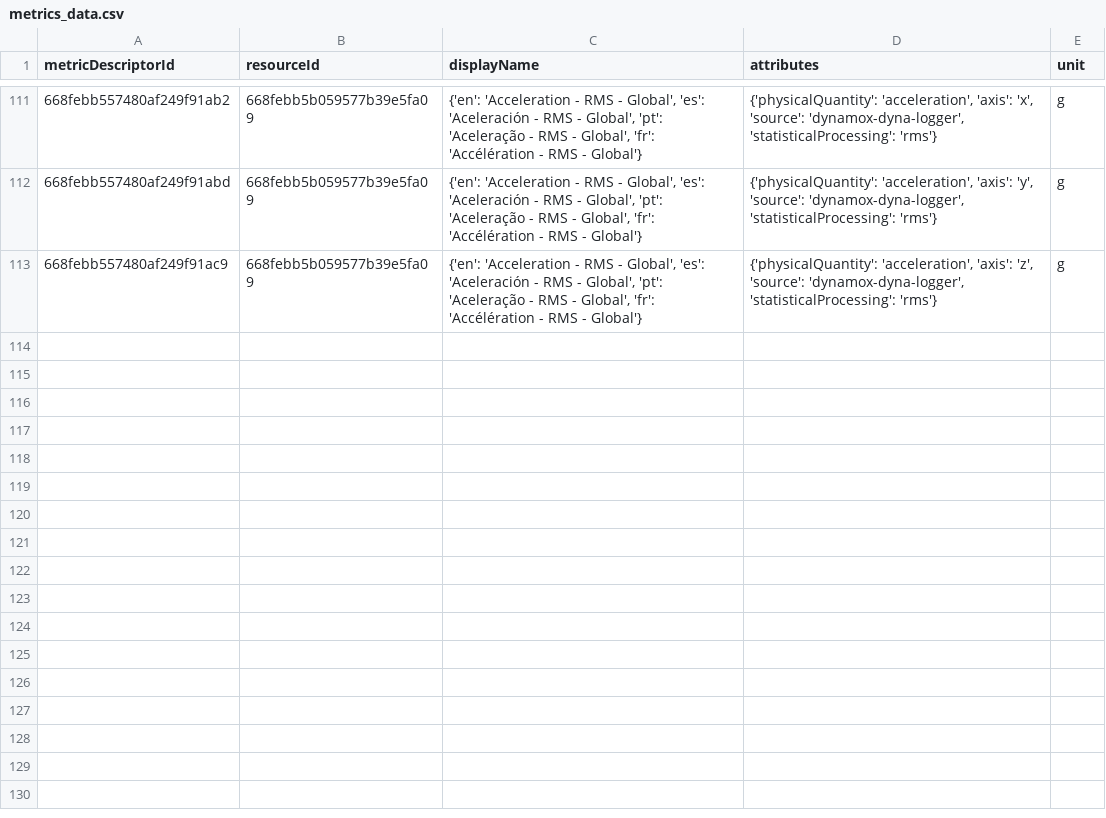
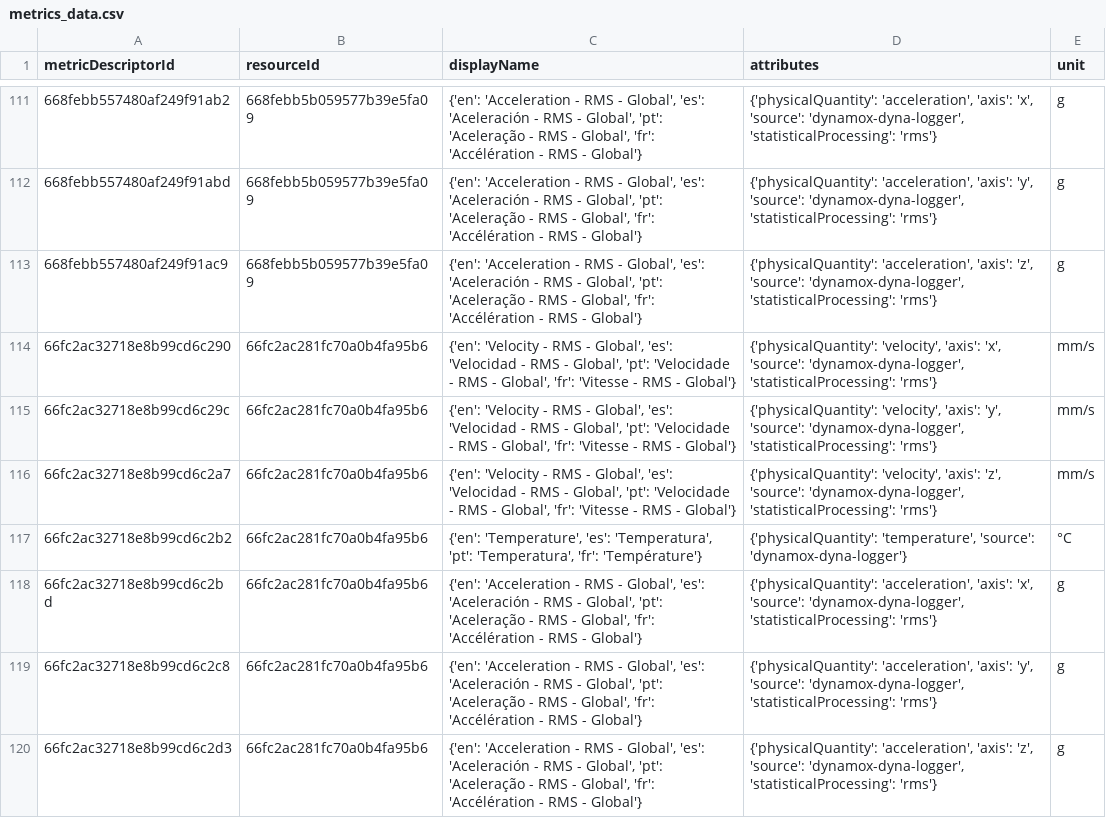
Before and after one commit to CidClayQuirino/DataBaseDynamox, a CSV file: metrics_data.csv, drawn as a sheet; only a part is shown, gaps mark what is left out; the diff names each change by its address in the sheet, - before the commit and + after, or states it on an @@ line.

Commit message:
Upload de dados de métricas - 2024-11-22T01:38:49.385197

```diff
--- a/metrics_data.csv
+++ b/metrics_data.csv
+row 114: 66fc2ac32718e8b99cd6c290 | 66fc2ac281fc70a0b4fa95b6 | {'en': 'Velocity - RMS - Global', 'es': 'Velocidad - RMS - Global', 'pt': 'Velocidade - RMS - Global', 'fr': 'Vitesse - RMS - Global'} | {'physicalQuantity': 'velocity', 'axis': 'x', 'source': 'dynamox-dyna-logger', 'statisticalProcessing': 'rms'} | mm/s
+row 115: 66fc2ac32718e8b99cd6c29c | 66fc2ac281fc70a0b4fa95b6 | {'en': 'Velocity - RMS - Global', 'es': 'Velocidad - RMS - Global', 'pt': 'Velocidade - RMS - Global', 'fr': 'Vitesse - RMS - Global'} | {'physicalQuantity': 'velocity', 'axis': 'y', 'source': 'dynamox-dyna-logger', 'statisticalProcessing': 'rms'} | mm/s
+row 116: 66fc2ac32718e8b99cd6c2a7 | 66fc2ac281fc70a0b4fa95b6 | {'en': 'Velocity - RMS - Global', 'es': 'Velocidad - RMS - Global', 'pt': 'Velocidade - RMS - Global', 'fr': 'Vitesse - RMS - Global'} | {'physicalQuantity': 'velocity', 'axis': 'z', 'source': 'dynamox-dyna-logger', 'statisticalProcessing': 'rms'} | mm/s
+row 117: 66fc2ac32718e8b99cd6c2b2 | 66fc2ac281fc70a0b4fa95b6 | {'en': 'Temperature', 'es': 'Temperatura', 'pt': 'Temperatura', 'fr': 'Température'} | {'physicalQuantity': 'temperature', 'source': 'dynamox-dyna-logger'} | °C
+row 118: 66fc2ac32718e8b99cd6c2bd | 66fc2ac281fc70a0b4fa95b6 | {'en': 'Acceleration - RMS - Global', 'es': 'Aceleración - RMS - Global', 'pt': 'Aceleração - RMS - Global', 'fr': 'Accélération - RMS - Global'} | {'physicalQuantity': 'acceleration', 'axis': 'x', 'source': 'dynamox-dyna-logger', 'statisticalProcessing': 'rms'} | g
+row 119: 66fc2ac32718e8b99cd6c2c8 | 66fc2ac281fc70a0b4fa95b6 | {'en': 'Acceleration - RMS - Global', 'es': 'Aceleración - RMS - Global', 'pt': 'Aceleração - RMS - Global', 'fr': 'Accélération - RMS - Global'} | {'physicalQuantity': 'acceleration', 'axis': 'y', 'source': 'dynamox-dyna-logger', 'statisticalProcessing': 'rms'} | g
+row 120: 66fc2ac32718e8b99cd6c2d3 | 66fc2ac281fc70a0b4fa95b6 | {'en': 'Acceleration - RMS - Global', 'es': 'Aceleración - RMS - Global', 'pt': 'Aceleração - RMS - Global', 'fr': 'Accélération - RMS - Global'} | {'physicalQuantity': 'acceleration', 'axis': 'z', 'source': 'dynamox-dyna-logger', 'statisticalProcessing': 'rms'} | g
```
